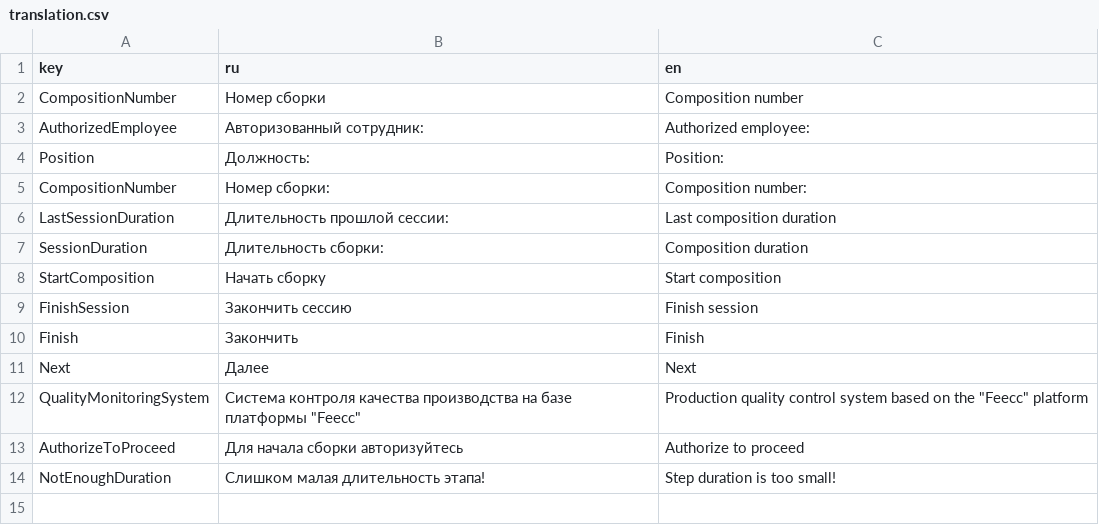
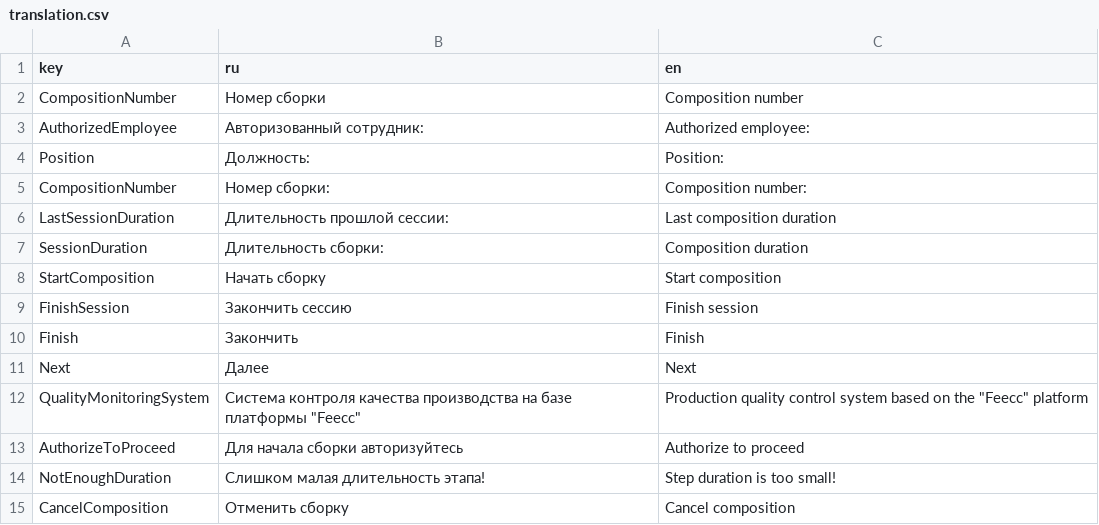
Before and after one commit to Multi-Agent-io/feecc-workbench-frontend, a CSV file: public/translation.csv, drawn as a sheet.

Commit message:
Added scroll to active element after refresh and composition cancel button

```diff
--- a/public/translation.csv
+++ b/public/translation.csv
@@ -14 +14,2 @@ AuthorizeToProceed,Для начала сборки авторизуйтесь,A
 NotEnoughDuration,Слишком малая длительность этапа!,Step duration is too small!
+CancelComposition,Отменить сборку,Cancel composition
```
Also changed, not shown: 3 other files.
